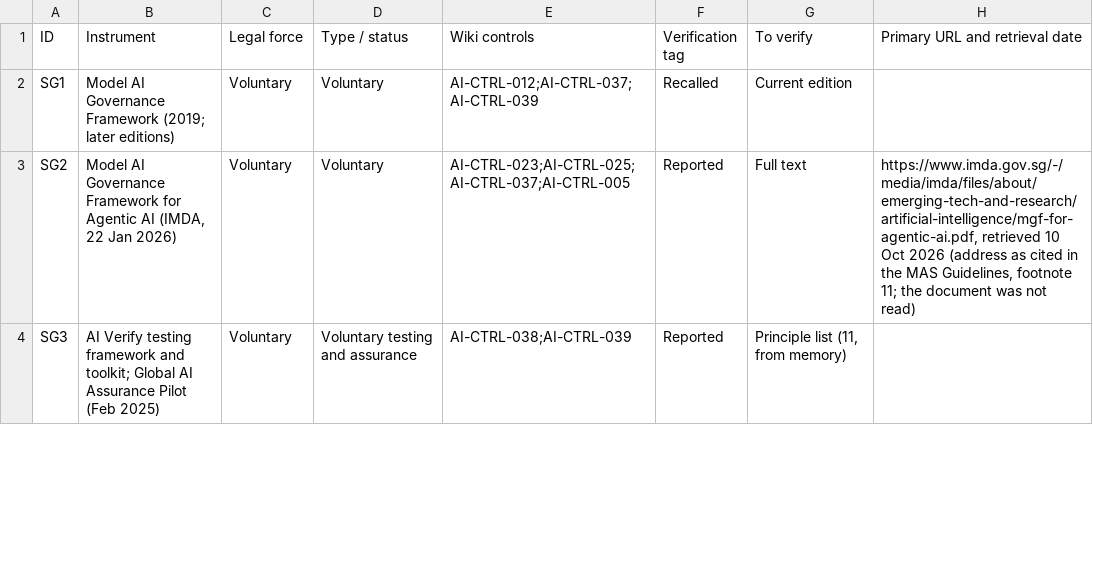
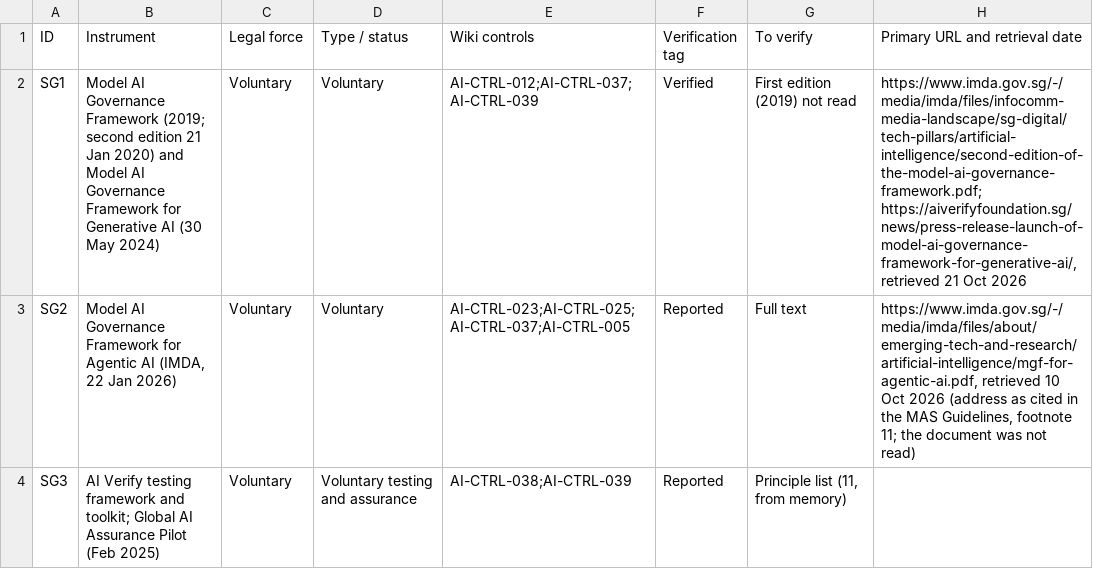
Before and after one commit to nachi065/AI-Security-Wiki, a CSV file: 19_Singapore_AI_Compliance/data/crosswalk.csv, drawn as a sheet; only a part is shown.

```diff
--- a/19_Singapore_AI_Compliance/data/crosswalk.csv
+++ b/19_Singapore_AI_Compliance/data/crosswalk.csv
@@ -1,3 +1,3 @@
 ID,Instrument,Legal force,Type / status,Wiki controls,Verification tag,To verify,Primary URL and retrieval date
-SG1,Model AI Governance Framework (2019; later editions),Voluntary,Voluntary,AI-CTRL-012;AI-CTRL-037;AI-CTRL-039,Recalled,Current edition,
+SG1,Model AI Governance Framework (2019; second edition 21 Jan 2020) and Model AI Governance Framework for Generative AI (30 May 2024),Voluntary,Voluntary,AI-CTRL-012;AI-CTRL-037;AI-CTRL-039,Verified,First edition (2019) not read,"https://www.imda.gov.sg/-/media/imda/files/infocomm-media-landscape/sg-digital/tech-pillars/artificial-intelligence/second-edition-of-the-model-ai-governance-framework.pdf; https://aiverifyfoundation.sg/news/press-release-launch-of-model-ai-governance-framework-for-generative-ai/, retrieved 21 Oct 2026"
 SG2,"Model AI Governance Framework for Agentic AI (IMDA, 22 Jan 2026)",Voluntary,Voluntary,AI-CTRL-023;AI-CTRL-025;AI-CTRL-037;AI-CTRL-005,Reported,Full text,"https://www.imda.gov.sg/-/media/imda/files/about/emerging-tech-and-research/artificial-intelligence/mgf-for-agentic-ai.pdf, retrieved 10 Oct 2026 (address as cited in the MAS Guidelines, footnote 11; the document was not read)"
```
Also changed, not shown: source/19_Singapore_AI_Compliance/data/crosswalk.csv, 5 other files.
